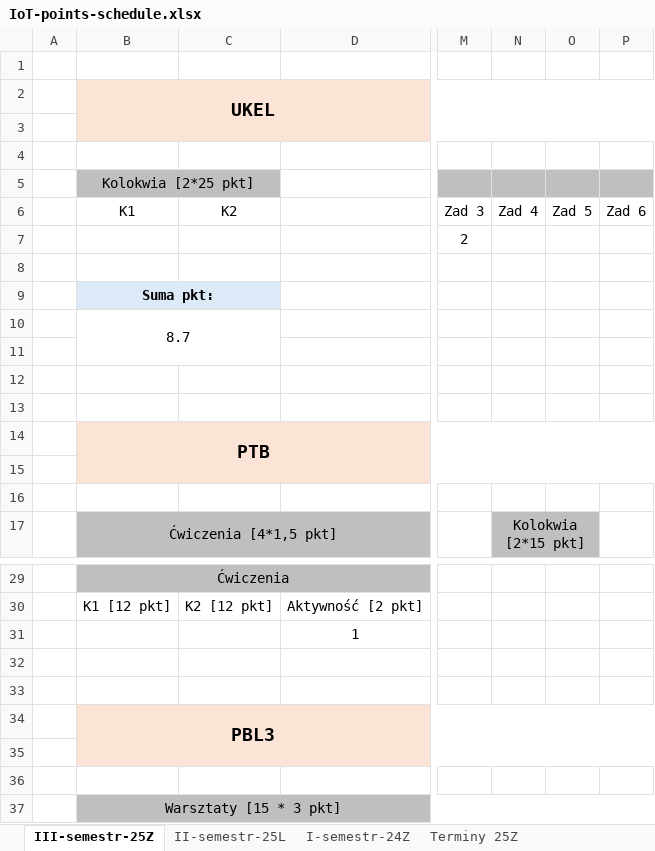
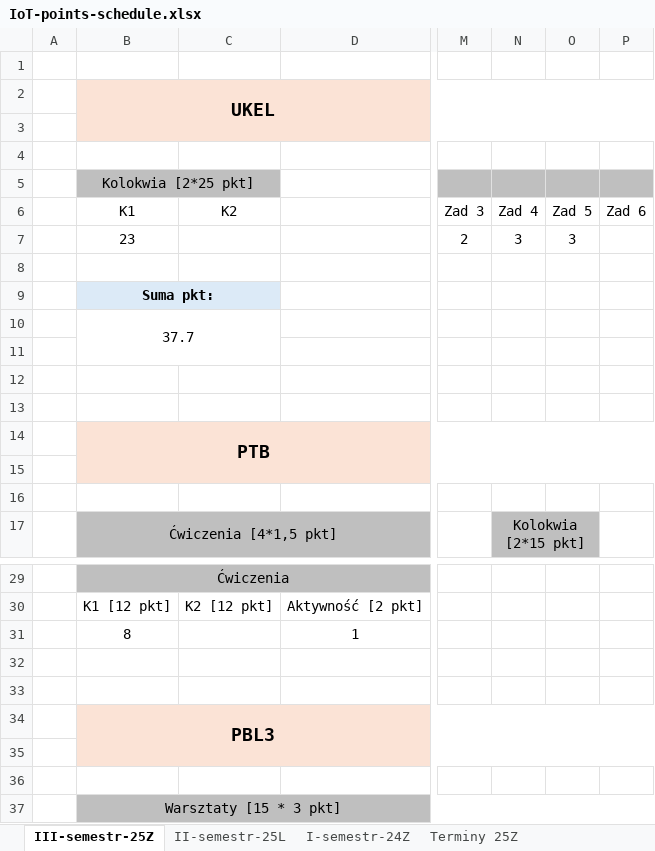
Before and after one commit to dodo099/IoT-studies, an Excel workbook: IoT-points-schedule.xlsx, sheet III-semestr-25Z, drawn as a sheet; only a part is shown, gaps mark what is left out; values as stored, in another font and other column widths than the file's, no borders; the diff names each change by its address in the sheet, - before the commit and + after, or states it on an @@ line.

Commit message:
UKEL - 1st colloquium

```diff
--- a/IoT-points-schedule.xlsx (sheet III-semestr-25Z)
+++ b/IoT-points-schedule.xlsx (sheet III-semestr-25Z)
-B7 (UKEL): (empty)
+B7 (UKEL): 23
-N7: (empty)
+N7: 3
-O7: (empty)
+O7: 3
-B10 (UKEL): 8.7
+B10 (UKEL): 37.7
-B31 (UKEL): (empty)
+B31 (UKEL): 8
```
